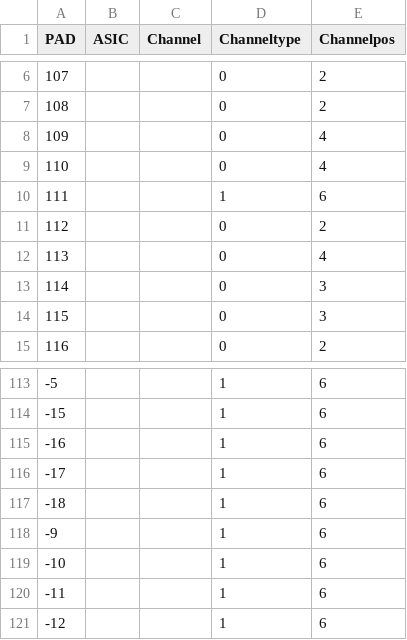
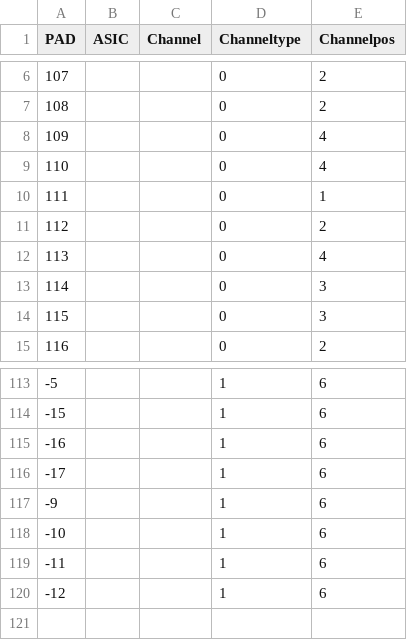
Before and after one commit to cmu-hgc-mac/wirebonder_gui, a CSV file: geometries/LB_pad_to_channel_mapping.csv, drawn as a sheet; only a part is shown, gaps mark what is left out; removed rows and columns are numbered as before the commit, all else as after; the diff names each change by its address in the sheet, - before the commit and + after, or states it on an @@ line.

Commit message:
Update LB_pad_to_channel_mapping.csv

```diff
--- a/geometries/LB_pad_to_channel_mapping.csv
+++ b/geometries/LB_pad_to_channel_mapping.csv
-row 10: 111 |  |  | 1 | 6
+row 10: 111 |  |  | 0 | 1
@@ column A (PAD) renumbered between rows 117 and 120 @@
-row 121: -12 |  |  | 1 | 6
```
